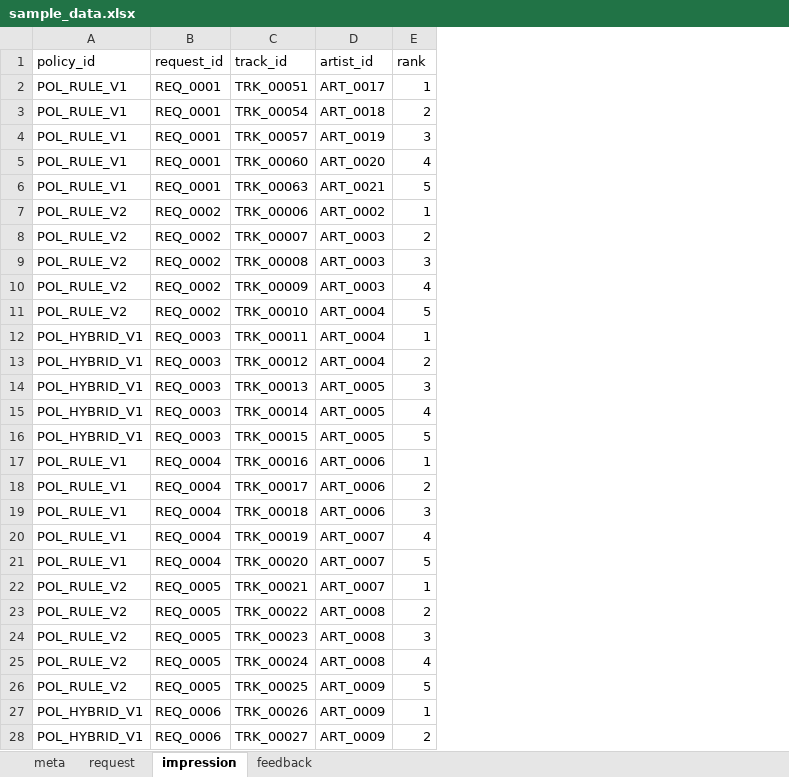
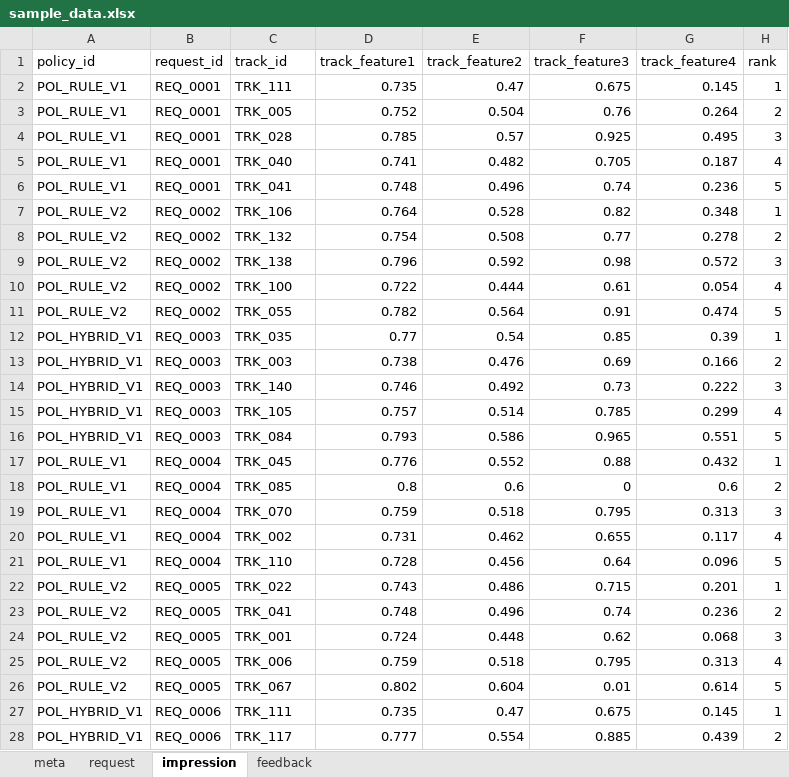
Before and after one commit to kyungheee/spt-be, an Excel workbook: sample/data/sample_data.xlsx, sheet impression, drawn as a sheet; only a part is shown; values as stored, in another font and other column widths than the file's, no borders; removed rows and columns are numbered as before the commit, all else as after; the diff covers the shown part only; the diff names each change by its address in the sheet, - before the commit and + after, or states it on an @@ line.

Commit message:
modify sample data: add track_features

```diff
--- a/sample/data/sample_data.xlsx (sheet impression)
+++ b/sample/data/sample_data.xlsx (sheet impression)
-column D (artist_id), rows 2-28: ART_0017 | ART_0018 | ART_0019 | ART_0020 | ART_0021 | ART_0002 | ART_0003 | ART_0003 | ART_0003 | ART_0004 | ART_0004 | ART_0004 | ART_0005 | ART_0005 | ART_0005 | ART_0006 | ART_0006 | ART_0006 | ART_0007 | ART_0007 | ART_0007 | ART_0008 | ART_0008 | ART_0008 | ART_0009 | ART_0009 | ART_0009
+column D (track_feature1), rows 2-28: 0.735 | 0.752 | 0.785 | 0.741 | 0.748 | 0.764 | 0.754 | 0.796 | 0.722 | 0.782 | 0.77 | 0.738 | 0.746 | 0.757 | 0.793 | 0.776 | 0.8 | 0.759 | 0.731 | 0.728 | 0.743 | 0.748 | 0.724 | 0.759 | 0.802 | 0.735 | 0.777
+column E (track_feature2), rows 2-28: 0.47 | 0.504 | 0.57 | 0.482 | 0.496 | 0.528 | 0.508 | 0.592 | 0.444 | 0.564 | 0.54 | 0.476 | 0.492 | 0.514 | 0.586 | 0.552 | 0.6 | 0.518 | 0.462 | 0.456 | 0.486 | 0.496 | 0.448 | 0.518 | 0.604 | 0.47 | 0.554
+column F (track_feature3), rows 2-28: 0.675 | 0.76 | 0.925 | 0.705 | 0.74 | 0.82 | 0.77 | 0.98 | 0.61 | 0.91 | 0.85 | 0.69 | 0.73 | 0.785 | 0.965 | 0.88 | 0 | 0.795 | 0.655 | 0.64 | 0.715 | 0.74 | 0.62 | 0.795 | 0.01 | 0.675 | 0.885
+column G (track_feature4), rows 2-28: 0.145 | 0.264 | 0.495 | 0.187 | 0.236 | 0.348 | 0.278 | 0.572 | 0.054 | 0.474 | 0.39 | 0.166 | 0.222 | 0.299 | 0.551 | 0.432 | 0.6 | 0.313 | 0.117 | 0.096 | 0.201 | 0.236 | 0.068 | 0.313 | 0.614 | 0.145 | 0.439
-C2 (track_id): TRK_00051
+C2 (track_id): TRK_111
-C3 (track_id): TRK_00054
+C3 (track_id): TRK_005
-C4 (track_id): TRK_00057
+C4 (track_id): TRK_028
-C5 (track_id): TRK_00060
+C5 (track_id): TRK_040
-C6 (track_id): TRK_00063
+C6 (track_id): TRK_041
-C7 (track_id): TRK_00006
+C7 (track_id): TRK_106
-C8 (track_id): TRK_00007
+C8 (track_id): TRK_132
-C9 (track_id): TRK_00008
+C9 (track_id): TRK_138
-C10 (track_id): TRK_00009
+C10 (track_id): TRK_100
-C11 (track_id): TRK_00010
+C11 (track_id): TRK_055
-C12 (track_id): TRK_00011
+C12 (track_id): TRK_035
-C13 (track_id): TRK_00012
+C13 (track_id): TRK_003
-C14 (track_id): TRK_00013
+C14 (track_id): TRK_140
-C15 (track_id): TRK_00014
+C15 (track_id): TRK_105
-C16 (track_id): TRK_00015
+C16 (track_id): TRK_084
-C17 (track_id): TRK_00016
+C17 (track_id): TRK_045
-C18 (track_id): TRK_00017
+C18 (track_id): TRK_085
-C19 (track_id): TRK_00018
+C19 (track_id): TRK_070
-C20 (track_id): TRK_00019
+C20 (track_id): TRK_002
-C21 (track_id): TRK_00020
+C21 (track_id): TRK_110
-C22 (track_id): TRK_00021
+C22 (track_id): TRK_022
-C23 (track_id): TRK_00022
+C23 (track_id): TRK_041
-C24 (track_id): TRK_00023
+C24 (track_id): TRK_001
-C25 (track_id): TRK_00024
+C25 (track_id): TRK_006
-C26 (track_id): TRK_00025
+C26 (track_id): TRK_067
-C27 (track_id): TRK_00026
+C27 (track_id): TRK_111
-C28 (track_id): TRK_00027
+C28 (track_id): TRK_117
```
Also changed, not shown: 223 edited cells elsewhere in this sheet, sheet feedback.
